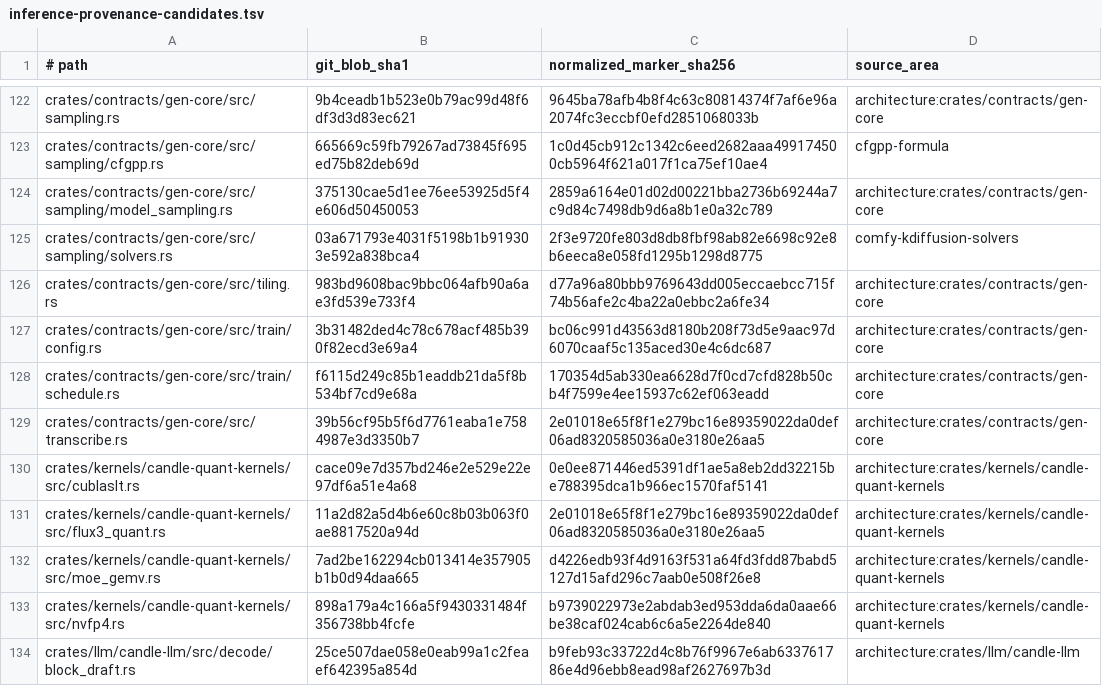
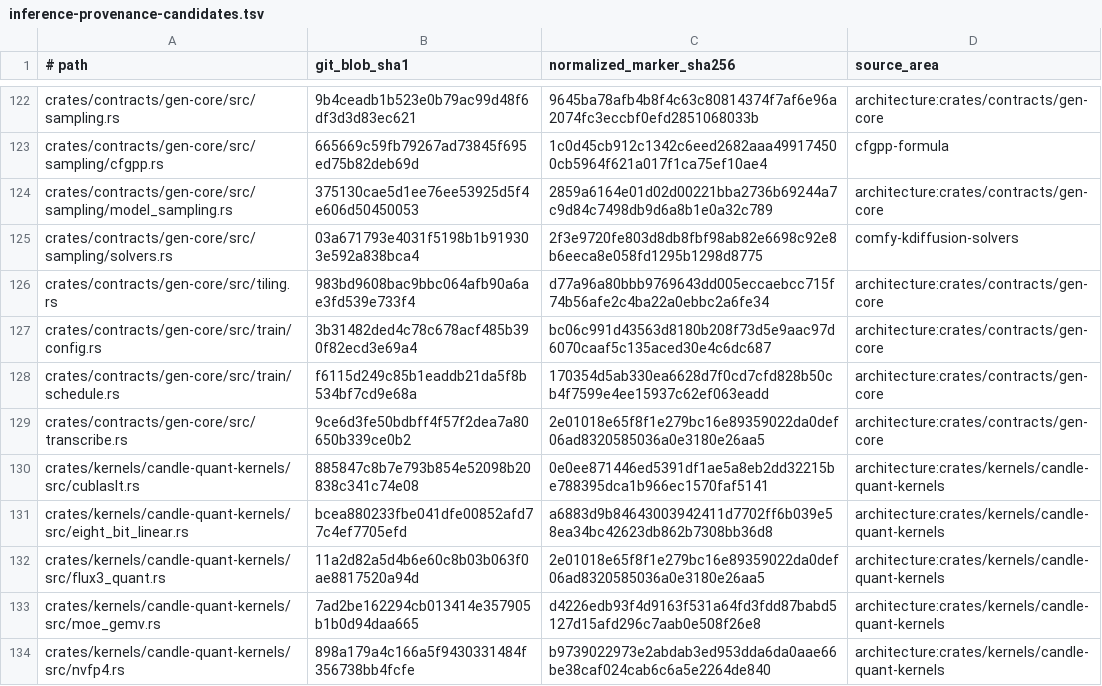
Before and after one commit to SceneWorks/SceneWorks, a TSV file: config/inference-provenance-candidates.tsv, drawn as a sheet; only a part is shown, gaps mark what is left out; the shorter side is filled out with more unchanged rows; the diff covers the shown part only.

```diff
--- a/config/inference-provenance-candidates.tsv
+++ b/config/inference-provenance-candidates.tsv
@@ -128,4 +128,5 @@ crates/contracts/gen-core/src/train/config.rs	3b31482ded4c78c678acf485b390f82ecd
 crates/contracts/gen-core/src/train/schedule.rs	f6115d249c85b1eaddb21da5f8b534bf7cd9e68a	170354d5ab330ea6628d7f0cd7cfd828b50cb4f7599e4ee15937c62ef063eadd	architecture:crates/contracts/gen-core
-crates/contracts/gen-core/src/transcribe.rs	39b56cf95b5f6d7761eaba1e7584987e3d3350b7	2e01018e65f8f1e279bc16e89359022da0def06ad8320585036a0e3180e26aa5	architecture:crates/contracts/gen-core
-crates/kernels/candle-quant-kernels/src/cublaslt.rs	cace09e7d357bd246e2e529e22e97df6a51e4a68	0e0ee871446ed5391df1ae5a8eb2dd32215be788395dca1b966ec1570faf5141	architecture:crates/kernels/candle-quant-kernels
+crates/contracts/gen-core/src/transcribe.rs	9ce6d3fe50bdbff4f57f2dea7a80650b339ce0b2	2e01018e65f8f1e279bc16e89359022da0def06ad8320585036a0e3180e26aa5	architecture:crates/contracts/gen-core
+crates/kernels/candle-quant-kernels/src/cublaslt.rs	885847c8b7e793b854e52098b20838c341c74e08	0e0ee871446ed5391df1ae5a8eb2dd32215be788395dca1b966ec1570faf5141	architecture:crates/kernels/candle-quant-kernels
+crates/kernels/candle-quant-kernels/src/eight_bit_linear.rs	bcea880233fbe041dfe00852afd77c4ef7705efd	a6883d9b84643003942411d7702ff6b039e58ea34bc42623db862b7308bb36d8	architecture:crates/kernels/candle-quant-kernels
 crates/kernels/candle-quant-kernels/src/flux3_quant.rs	11a2d82a5d4b6e60c8b03b063f0ae8817520a94d	2e01018e65f8f1e279bc16e89359022da0def06ad8320585036a0e3180e26aa5	architecture:crates/kernels/candle-quant-kernels
```
Also changed, not shown: 4 added rows, 2 removed rows and 128 edited cells elsewhere in this file, 17 other files.
